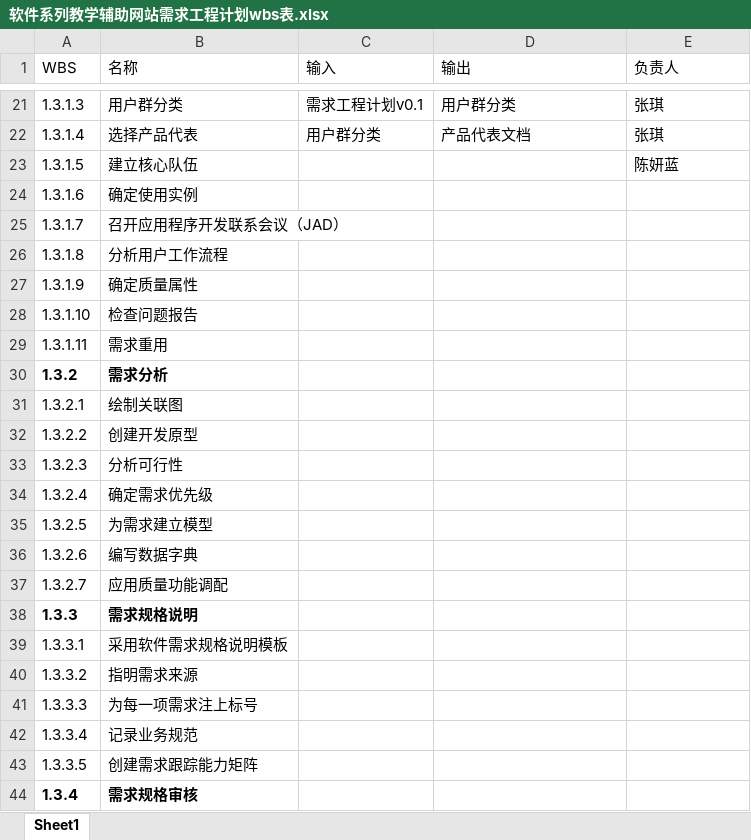
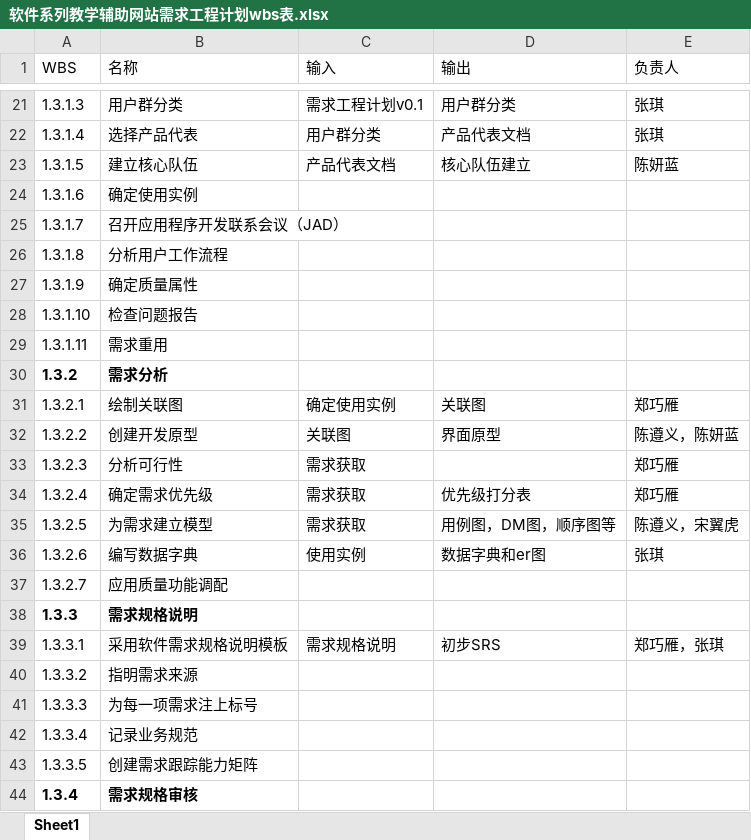
Before and after one commit to PRD2018-G18/PRD2018, an Excel workbook: 非受控文档/过程文档/图/软件系列教学辅助网站需求工程计划wbs表.xlsx, sheet Sheet1, drawn as a sheet; only a part is shown, gaps mark what is left out; values as stored, in another font and other column widths than the file's, no borders; the diff names each change by its address in the sheet, - before the commit and + after, or states it on an @@ line.

```diff
--- a/非受控文档/过程文档/图/软件系列教学辅助网站需求工程计划wbs表.xlsx (sheet Sheet1)
+++ b/非受控文档/过程文档/图/软件系列教学辅助网站需求工程计划wbs表.xlsx (sheet Sheet1)
-C23 (输入): (empty)
+C23 (输入): 产品代表文档
-D23 (输出): (empty)
+D23 (输出): 核心队伍建立
-C31 (输入): (empty)
+C31 (输入): 确定使用实例
-D31 (输出): (empty)
+D31 (输出): 关联图
-E31 (负责人): (empty)
+E31 (负责人): 郑巧雁
-C32 (输入): (empty)
+C32 (输入): 关联图
-D32 (输出): (empty)
+D32 (输出): 界面原型
-E32 (负责人): (empty)
+E32 (负责人): 陈遵义，陈妍蓝
-C33:C35 (输入): (empty)
+C33:C35 (输入): 需求获取
-E33:E34 (负责人): (empty)
+E33:E34 (负责人): 郑巧雁
-D34 (输出): (empty)
+D34 (输出): 优先级打分表
-D35 (输出): (empty)
+D35 (输出): 用例图，DM图，顺序图等
-E35 (负责人): (empty)
+E35 (负责人): 陈遵义，宋翼虎
-C36 (输入): (empty)
+C36 (输入): 使用实例
-D36 (输出): (empty)
+D36 (输出): 数据字典和er图
-E36 (负责人): (empty)
+E36 (负责人): 张琪
-C39 (输入): (empty)
+C39 (输入): 需求规格说明
-D39 (输出): (empty)
+D39 (输出): 初步SRS
-E39 (负责人): (empty)
+E39 (负责人): 郑巧雁，张琪
```
Also changed, not shown: 6 other files.
